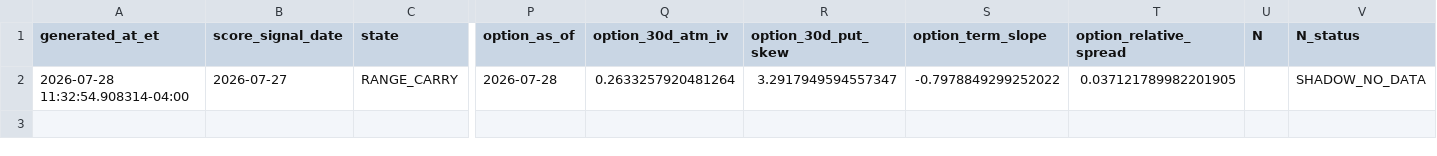
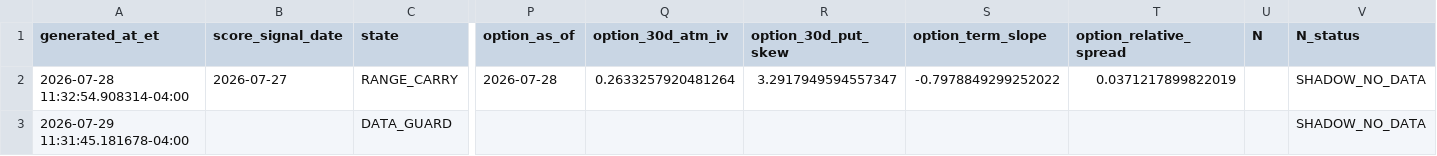
Before and after one commit to wthdt/haven-research, a CSV file: outputs/ten_year_v0_4_enriched/live/live_shadow_history.csv, drawn as a sheet; only a part is shown, gaps mark what is left out; rows hold the shown columns only; the diff names each change by its address in the sheet, - before the commit and + after, or states it on an @@ line.

Commit message:
Acceptance evidence: Round 4 R_put/R_call engine-native decomposition audit fix
- CODE_COMMIT: 62d00e2
- Parent: 0667eb1 (acceptance bundle v3)
- 37/37 unit tests passed (8 new audit tests)
- 6 entry points all exit 0
- Audit 1e-6 reconstruction: R_put=0e0, R_call=0e0, R=7e-15
- v0.3 baselines preserved: CAGR=10.4441%, MDD=-24.2861%, Sharpe=0.7519
- v0.4 baselines preserved: CAGR=11.4361%, MDD=-16.4657%, Sharpe=0.9492
- Haven cron: DISABLED (no haven cron entries in list)
- Production/Paper/Live/broker: untouched

```diff
--- a/outputs/ten_year_v0_4_enriched/live/live_shadow_history.csv
+++ b/outputs/ten_year_v0_4_enriched/live/live_shadow_history.csv
-T2 (option_relative_spread): 0.037121789982201905
+T2 (option_relative_spread): 0.0371217899822019
+row 3: 2026-07-29 11:31:45.181678-04:00 |  | DATA_GUARD |  |  |  |  |  |  | SHADOW_NO_DATA
```
Also changed, not shown: outputs/ten_year_v0_2_options_proxy/equity_curves.csv, outputs/ten_year_v0_2_options_proxy/option_trades.csv, 52 other files.
